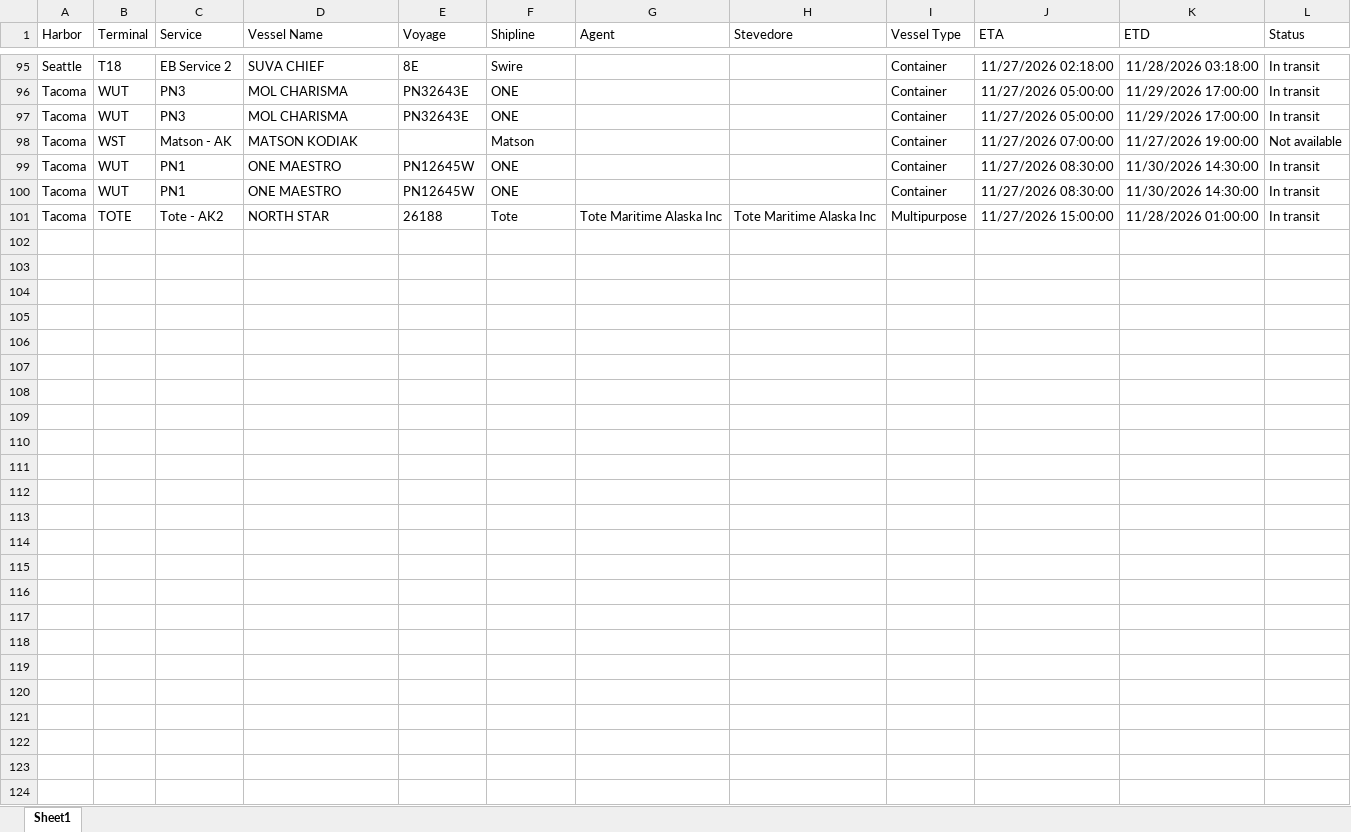
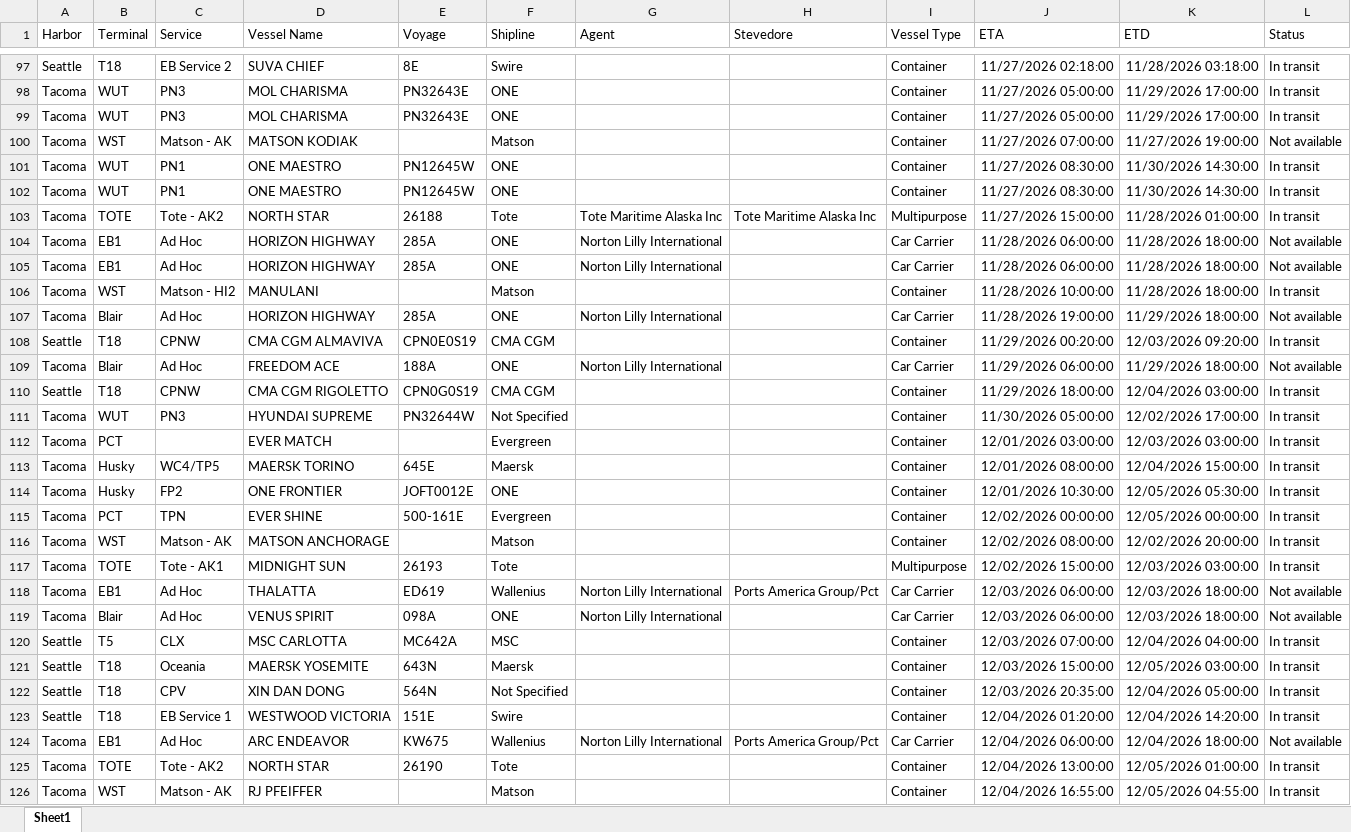
Before and after one commit to TheJoe1990/Ilwu, an Excel workbook: data/vessels/2026-11-07.xlsx, sheet Sheet1, drawn as a sheet; only a part is shown, gaps mark what is left out; values as stored, in another font and other column widths than the file's, no borders; table styles not drawn; the diff covers the shown part only; the diff names each change by its address in the sheet, - before the commit and + after, or states it on an @@ line.

```diff
--- a/data/vessels/2026-11-07.xlsx (sheet Sheet1)
+++ b/data/vessels/2026-11-07.xlsx (sheet Sheet1)
+row 104: Tacoma | EB1 | Ad Hoc | HORIZON HIGHWAY | 285A | ONE | Norton Lilly International |  | Car Carrier | 11/28/2026 06:00:00 | 11/28/2026 18:00:00 | Not available
+row 105: Tacoma | EB1 | Ad Hoc | HORIZON HIGHWAY | 285A | ONE | Norton Lilly International |  | Car Carrier | 11/28/2026 06:00:00 | 11/28/2026 18:00:00 | Not available
+row 106: Tacoma | WST | Matson - HI2 | MANULANI |  | Matson |  |  | Container | 11/28/2026 10:00:00 | 11/28/2026 18:00:00 | In transit
+row 107: Tacoma | Blair | Ad Hoc | HORIZON HIGHWAY | 285A | ONE | Norton Lilly International |  | Car Carrier | 11/28/2026 19:00:00 | 11/29/2026 18:00:00 | Not available
+row 108: Seattle | T18 | CPNW | CMA CGM ALMAVIVA | CPN0E0S19 | CMA CGM |  |  | Container | 11/29/2026 00:20:00 | 12/03/2026 09:20:00 | In transit
+row 109: Tacoma | Blair | Ad Hoc | FREEDOM ACE | 188A | ONE | Norton Lilly International |  | Car Carrier | 11/29/2026 06:00:00 | 11/29/2026 18:00:00 | Not available
+row 110: Seattle | T18 | CPNW | CMA CGM RIGOLETTO | CPN0G0S19 | CMA CGM |  |  | Container | 11/29/2026 18:00:00 | 12/04/2026 03:00:00 | In transit
+row 111: Tacoma | WUT | PN3 | HYUNDAI SUPREME | PN32644W | Not Specified |  |  | Container | 11/30/2026 05:00:00 | 12/02/2026 17:00:00 | In transit
+row 112: Tacoma | PCT |  | EVER MATCH |  | Evergreen |  |  | Container | 12/01/2026 03:00:00 | 12/03/2026 03:00:00 | In transit
+row 113: Tacoma | Husky | WC4/TP5 | MAERSK TORINO | 645E | Maersk |  |  | Container | 12/01/2026 08:00:00 | 12/04/2026 15:00:00 | In transit
+row 114: Tacoma | Husky | FP2 | ONE FRONTIER | JOFT0012E | ONE |  |  | Container | 12/01/2026 10:30:00 | 12/05/2026 05:30:00 | In transit
+row 115: Tacoma | PCT | TPN | EVER SHINE | 500-161E | Evergreen |  |  | Container | 12/02/2026 00:00:00 | 12/05/2026 00:00:00 | In transit
+row 116: Tacoma | WST | Matson - AK | MATSON ANCHORAGE |  | Matson |  |  | Container | 12/02/2026 08:00:00 | 12/02/2026 20:00:00 | In transit
+row 117: Tacoma | TOTE | Tote - AK1 | MIDNIGHT SUN | 26193 | Tote |  |  | Multipurpose | 12/02/2026 15:00:00 | 12/03/2026 03:00:00 | In transit
+row 118: Tacoma | EB1 | Ad Hoc | THALATTA | ED619 | Wallenius | Norton Lilly International | Ports America Group/Pct | Car Carrier | 12/03/2026 06:00:00 | 12/03/2026 18:00:00 | Not available
+row 119: Tacoma | Blair | Ad Hoc | VENUS SPIRIT | 098A | ONE | Norton Lilly International |  | Car Carrier | 12/03/2026 06:00:00 | 12/03/2026 18:00:00 | Not available
+row 120: Seattle | T5 | CLX | MSC CARLOTTA | MC642A | MSC |  |  | Container | 12/03/2026 07:00:00 | 12/04/2026 04:00:00 | In transit
+row 121: Seattle | T18 | Oceania | MAERSK YOSEMITE | 643N | Maersk |  |  | Container | 12/03/2026 15:00:00 | 12/05/2026 03:00:00 | In transit
+row 122: Seattle | T18 | CPV | XIN DAN DONG | 564N | Not Specified |  |  | Container | 12/03/2026 20:35:00 | 12/04/2026 05:00:00 | In transit
+row 123: Seattle | T18 | EB Service 1 | WESTWOOD VICTORIA | 151E | Swire |  |  | Container | 12/04/2026 01:20:00 | 12/04/2026 14:20:00 | In transit
+row 124: Tacoma | EB1 | Ad Hoc | ARC ENDEAVOR | KW675 | Wallenius | Norton Lilly International | Ports America Group/Pct | Car Carrier | 12/04/2026 06:00:00 | 12/04/2026 18:00:00 | Not available
+row 125: Tacoma | TOTE | Tote - AK2 | NORTH STAR | 26190 | Tote |  |  | Container | 12/04/2026 13:00:00 | 12/05/2026 01:00:00 | In transit
+row 126: Tacoma | WST | Matson - AK | RJ PFEIFFER |  | Matson |  |  | Container | 12/04/2026 16:55:00 | 12/05/2026 04:55:00 | In transit
```
Also changed, not shown: 2 added rows and 6 moved rows elsewhere in this sheet, 6 other files.
